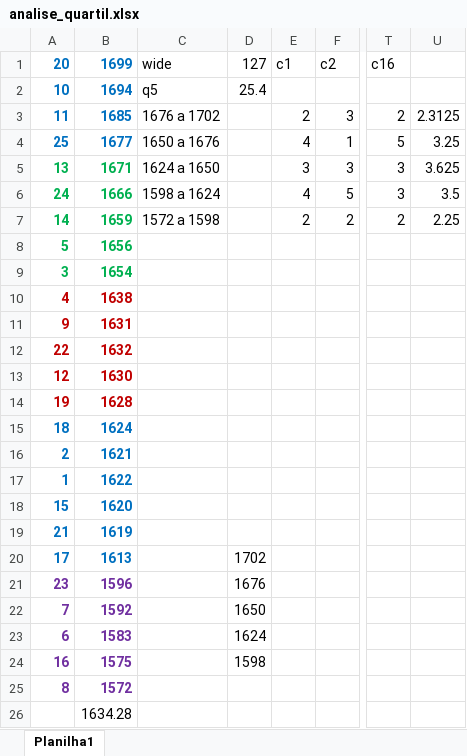
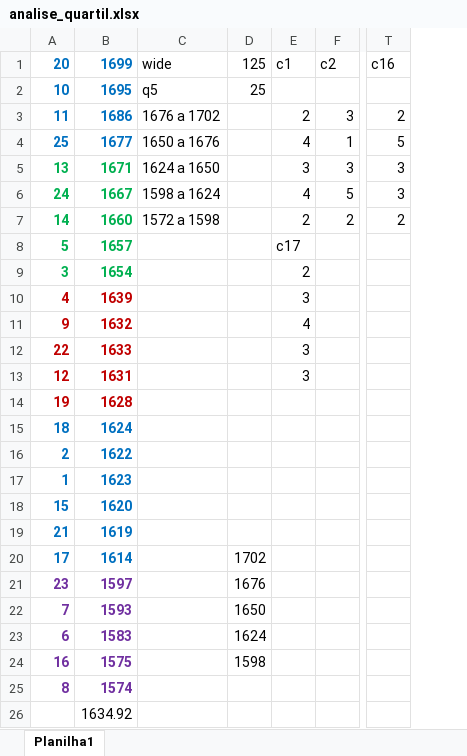
Before and after one commit to jrsc-teacher/projeto_git, an Excel workbook: analise_quartil.xlsx, sheet Planilha1, drawn as a sheet; only a part is shown, gaps mark what is left out; values as stored, in another font and other column widths than the file's, no borders; the diff names each change by its address in the sheet, - before the commit and + after, or states it on an @@ line.

Commit message:
ajeitando excel
evolução.

```diff
--- a/analise_quartil.xlsx (sheet Planilha1)
+++ b/analise_quartil.xlsx (sheet Planilha1)
-column U, rows 3-7: 2.3125 | 3.25 | 3.625 | 3.5 | 2.25
-D1: 127
+D1: 125
-B2 (1699): 1694
+B2 (1699): 1695
-D2 (125): 25.4
+D2 (125): 25
-B3 (1699): 1685
+B3 (1699): 1686
-B6 (1699): 1666
+B6 (1699): 1667
-B7 (1699): 1659
+B7 (1699): 1660
-B8 (1699): 1656
+B8 (1699): 1657
-E8 (c1): (empty)
+E8 (c1): c17
-E9 (c1): (empty)
+E9 (c1): 2
-B10 (1699): 1638
+B10 (1699): 1639
-E10 (c1): (empty)
+E10 (c1): 3
-B11 (1699): 1631
+B11 (1699): 1632
-E11 (c1): (empty)
+E11 (c1): 4
-B12 (1699): 1632
+B12 (1699): 1633
-E12:E13 (c1): (empty)
+E12:E13 (c1): 3
-B13 (1699): 1630
+B13 (1699): 1631
-B16 (1699): 1621
+B16 (1699): 1622
-B17 (1699): 1622
+B17 (1699): 1623
-B20 (1699): 1613
+B20 (1699): 1614
-B21 (1699): 1596
+B21 (1699): 1597
-B22 (1699): 1592
+B22 (1699): 1593
-B25 (1699): 1572
+B25 (1699): 1574
-B26 (1699): 1634.28
+B26 (1699): 1634.92
```
